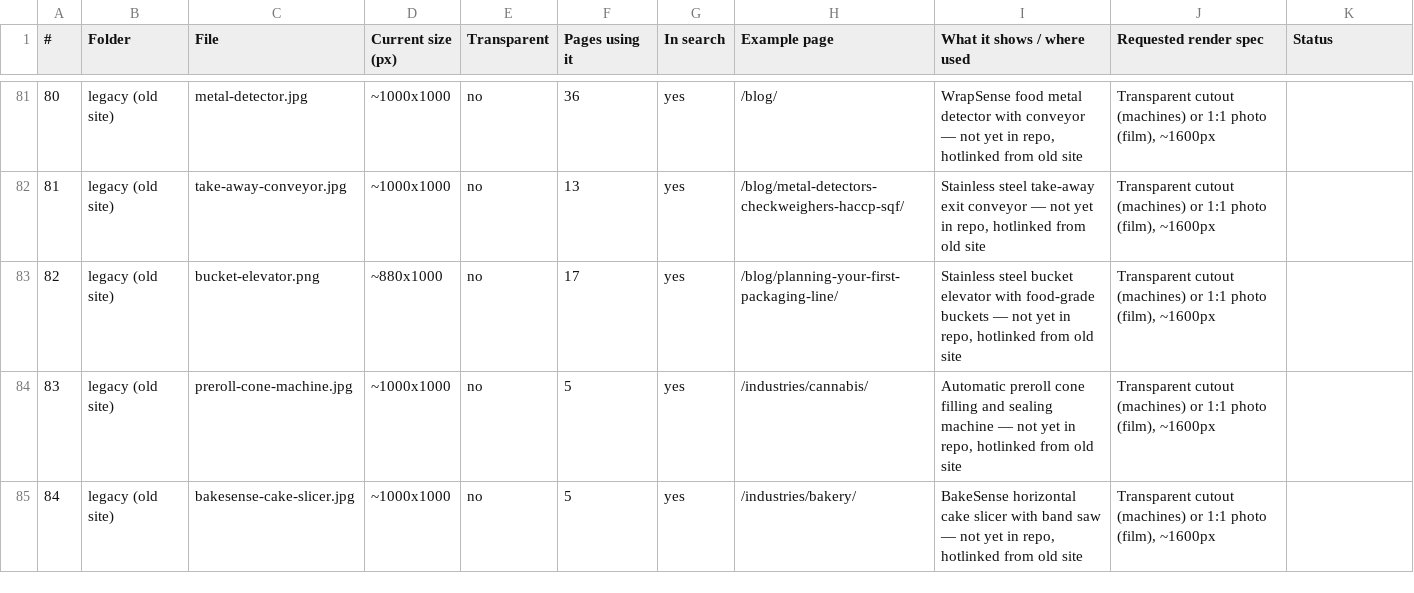
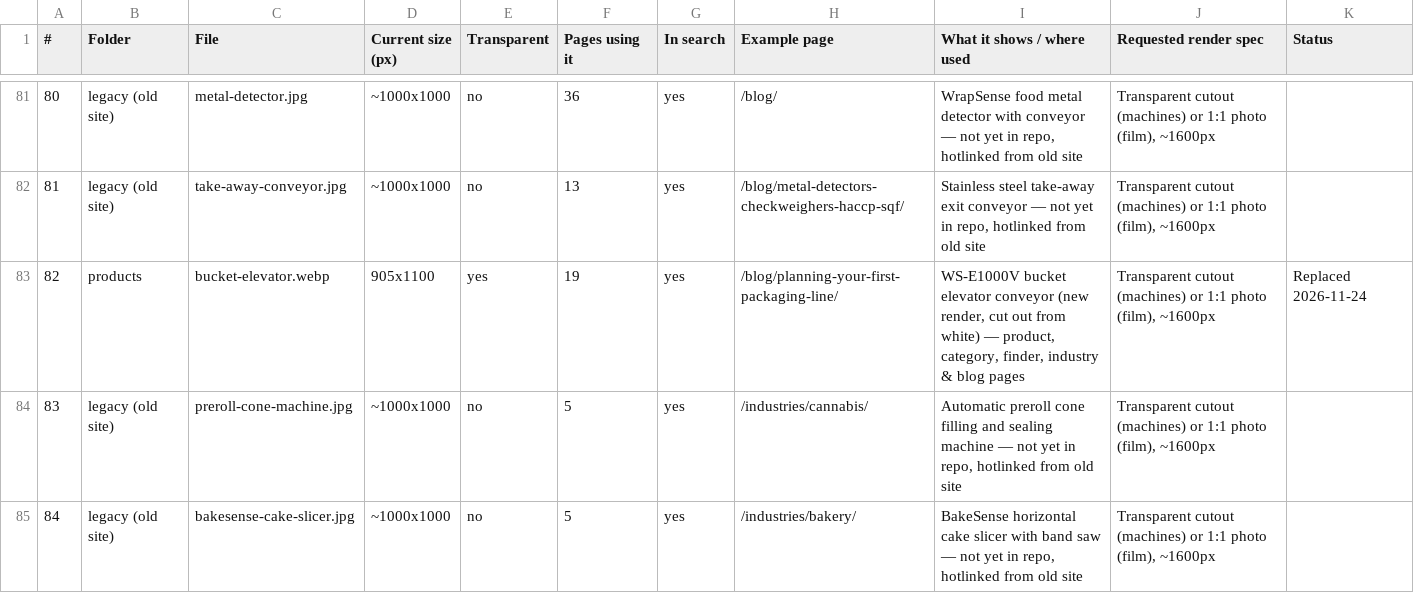
Before and after one commit to BHALEYART/wrapsense, a CSV file: docs/image-manifest.csv, drawn as a sheet; only a part is shown, gaps mark what is left out; the diff names each change by its address in the sheet, - before the commit and + after, or states it on an @@ line.

```diff
--- a/docs/image-manifest.csv
+++ b/docs/image-manifest.csv
-B83 (Folder): legacy (old site)
+B83 (Folder): products
-C83 (File): bucket-elevator.png
+C83 (File): bucket-elevator.webp
-D83 (Current size (px)): ~880x1000
+D83 (Current size (px)): 905x1100
-E83 (Transparent): no
+E83 (Transparent): yes
-F83 (Pages using it): 17
+F83 (Pages using it): 19
-I83 (What it shows / where used): Stainless steel bucket elevator with food-grade buckets — not yet in repo, hotlinked from old site
+I83 (What it shows / where used): WS-E1000V bucket elevator conveyor (new render, cut out from white) — product, category, finder, industry & blog pages
-K83 (Status): (empty)
+K83 (Status): Replaced 2026-11-24
```
Also changed, not shown: 5 other files.
